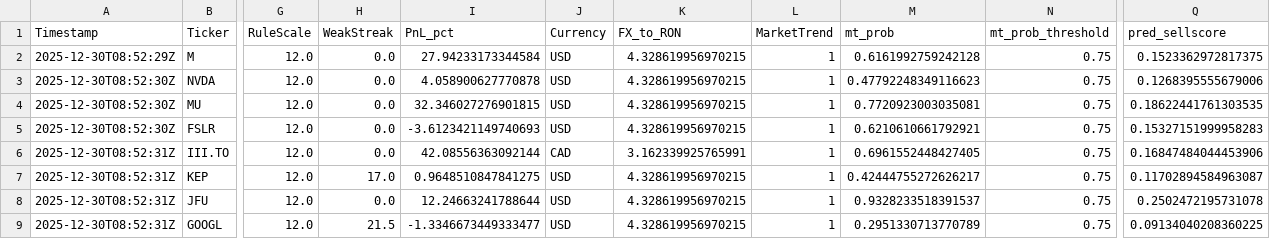
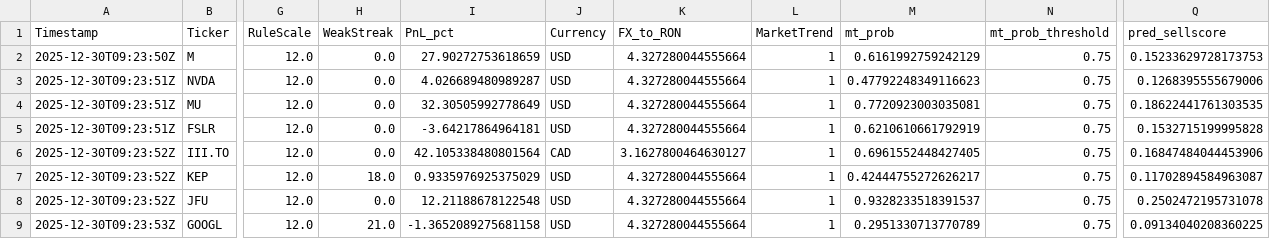
Before and after one commit to andrei1234D/GPT5_SELL, a CSV file: bot/live_results.csv, drawn as a sheet; only a part is shown, gaps mark what is left out; the diff names each change by its address in the sheet, - before the commit and + after, or states it on an @@ line.

Commit message:
Auto-update tracker + MT data [2025-12-30 09:23:53 UTC]

```diff
--- a/bot/live_results.csv
+++ b/bot/live_results.csv
-A2 (Timestamp): 2025-12-30T08:52:29Z
+A2 (Timestamp): 2025-12-30T09:23:50Z
-I2 (PnL_pct): 27.94233173344584
+I2 (PnL_pct): 27.90272753618659
-K2:K5 (FX_to_RON): 4.328619956970215
+K2:K5 (FX_to_RON): 4.327280044555664
-M2 (mt_prob): 0.6161992759242128
+M2 (mt_prob): 0.6161992759242129
-Q2 (pred_sellscore): 0.1523362972817375
+Q2 (pred_sellscore): 0.15233629728173753
-A3:A5 (Timestamp): 2025-12-30T08:52:30Z
+A3:A5 (Timestamp): 2025-12-30T09:23:51Z
-I3 (PnL_pct): 4.058900627770878
+I3 (PnL_pct): 4.026689480989287
-I4 (PnL_pct): 32.346027276901815
+I4 (PnL_pct): 32.30505992778649
-I5 (PnL_pct): -3.6123421149740693
+I5 (PnL_pct): -3.64217864964181
-M5 (mt_prob): 0.6210610661792921
+M5 (mt_prob): 0.6210610661792919
-Q5 (pred_sellscore): 0.15327151999958283
+Q5 (pred_sellscore): 0.1532715199995828
-A6:A8 (Timestamp): 2025-12-30T08:52:31Z
+A6:A8 (Timestamp): 2025-12-30T09:23:52Z
-I6 (PnL_pct): 42.08556363092144
+I6 (PnL_pct): 42.105338480801564
-K6 (FX_to_RON): 3.162339925765991
+K6 (FX_to_RON): 3.1627800464630127
-H7 (WeakStreak): 17.0
+H7 (WeakStreak): 18.0
-I7 (PnL_pct): 0.9648510847841275
+I7 (PnL_pct): 0.9335976925375029
-K7:K9 (FX_to_RON): 4.328619956970215
+K7:K9 (FX_to_RON): 4.327280044555664
-I8 (PnL_pct): 12.24663241788644
+I8 (PnL_pct): 12.21188678122548
-A9 (Timestamp): 2025-12-30T08:52:31Z
+A9 (Timestamp): 2025-12-30T09:23:53Z
-H9 (WeakStreak): 21.5
+H9 (WeakStreak): 21.0
-I9 (PnL_pct): -1.3346673449333477
+I9 (PnL_pct): -1.3652089275681158
```
Also changed, not shown: bot/LLM_data/input_llm/llm_predictions.csv, 1 other file.
